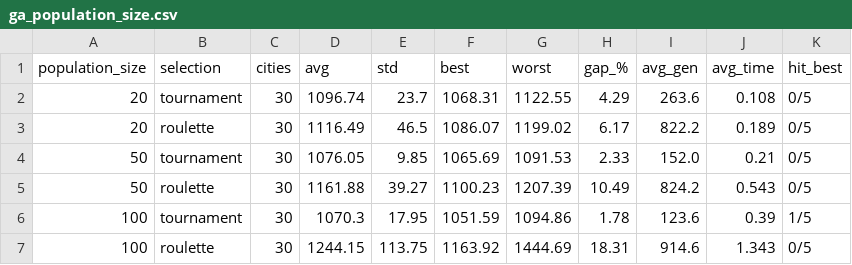
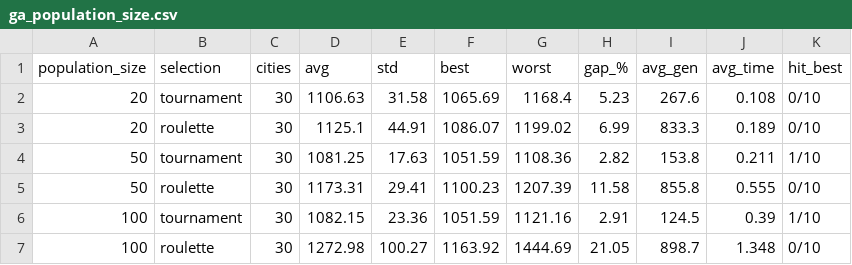
Before and after one commit to xkardash111/UIZadanie2, a CSV file: results/ga_population_size.csv, drawn as a sheet; only a part is shown; the diff covers the shown part only.

```diff
--- a/results/ga_population_size.csv
+++ b/results/ga_population_size.csv
@@ -1,7 +1,7 @@
 population_size,selection,cities,avg,std,best,worst,gap_%,avg_gen,avg_time,hit_best
-20,tournament,30,1096.74,23.7,1068.31,1122.55,4.29,263.6,0.108,0/5
-20,roulette,30,1116.49,46.5,1086.07,1199.02,6.17,822.2,0.189,0/5
-50,tournament,30,1076.05,9.85,1065.69,1091.53,2.33,152.0,0.21,0/5
-50,roulette,30,1161.88,39.27,1100.23,1207.39,10.49,824.2,0.543,0/5
-100,tournament,30,1070.3,17.95,1051.59,1094.86,1.78,123.6,0.39,1/5
-100,roulette,30,1244.15,113.75,1163.92,1444.69,18.31,914.6,1.343,0/5
+20,tournament,30,1106.63,31.58,1065.69,1168.4,5.23,267.6,0.108,0/10
+20,roulette,30,1125.1,44.91,1086.07,1199.02,6.99,833.3,0.189,0/10
+50,tournament,30,1081.25,17.63,1051.59,1108.36,2.82,153.8,0.211,1/10
+50,roulette,30,1173.31,29.41,1100.23,1207.39,11.58,855.8,0.555,0/10
+100,tournament,30,1082.15,23.36,1051.59,1121.16,2.91,124.5,0.39,1/10
+100,roulette,30,1272.98,100.27,1163.92,1444.69,21.05,898.7,1.348,0/10
```
Also changed, not shown: 14 edited cells elsewhere in this file, results/ga_cities.csv, results/ga_elite_count.csv, 17 other files.
